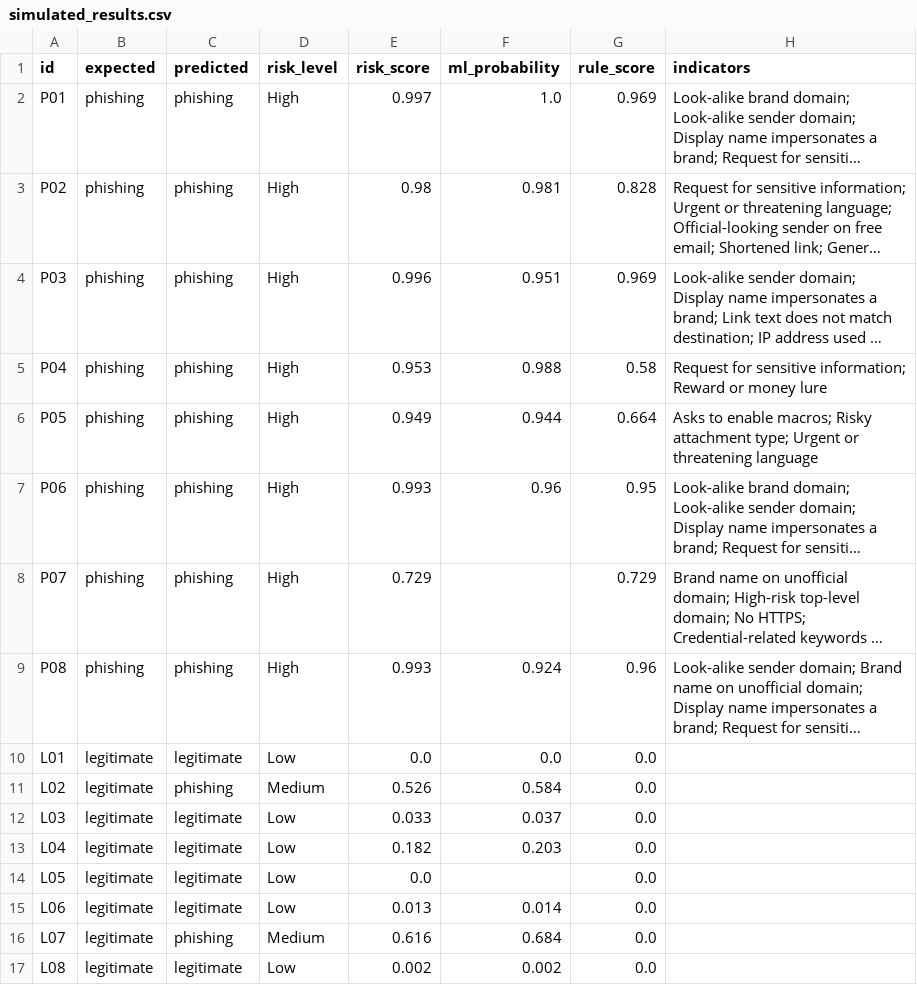
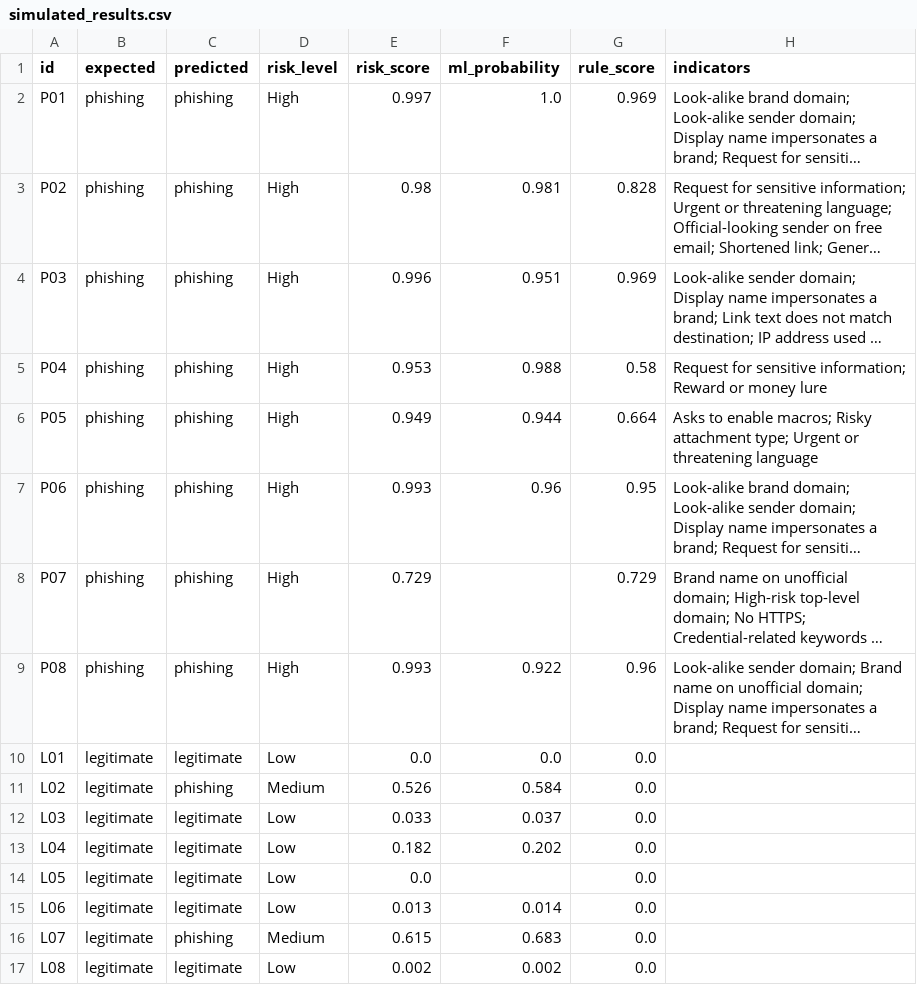
Before and after one commit to Kevin-FusionSync/Phishing-Detection-System, a CSV file: reports/simulated_results.csv, drawn as a sheet; long unchanged cells end in …; the diff names each change by its address in the sheet, - before the commit and + after, or states it on an @@ line.

Commit message:
Add macOS setup and pin tested dependency versions
Pins the versions tested with Python 3.13, adds watchdog, documents
macOS/Linux setup, ignores .DS_Store, and updates reports from a fresh
training run.

```diff
--- a/reports/simulated_results.csv
+++ b/reports/simulated_results.csv
-F9 (ml_probability): 0.924
+F9 (ml_probability): 0.922
-F13 (ml_probability): 0.203
+F13 (ml_probability): 0.202
-E16 (risk_score): 0.616
+E16 (risk_score): 0.615
-F16 (ml_probability): 0.684
+F16 (ml_probability): 0.683
```
Also changed, not shown: 4 other files.
